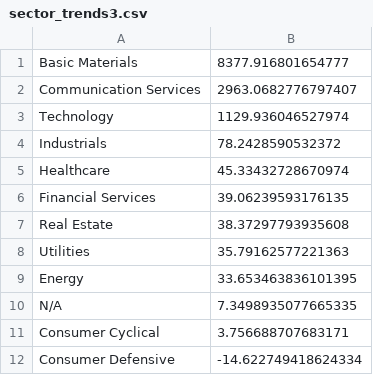
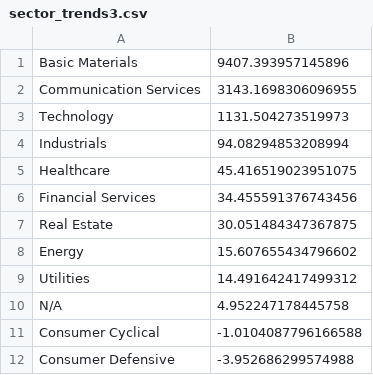
Before and after one commit to Botsie696/Stokks, a CSV file: sector_trends3.csv, drawn as a sheet.

```diff
--- a/sector_trends3.csv
+++ b/sector_trends3.csv
@@ -1,12 +1,12 @@
-Basic Materials,8377.916801654777
-Communication Services,2963.0682776797407
-Technology,1129.936046527974
-Industrials,78.2428590532372
-Healthcare,45.33432728670974
-Financial Services,39.06239593176135
-Real Estate,38.37297793935608
-Utilities,35.79162577221363
-Energy,33.653463836101395
-N/A,7.3498935077665335
-Consumer Cyclical,3.756688707683171
-Consumer Defensive,-14.622749418624334
+Basic Materials,9407.393957145896
+Communication Services,3143.1698306096955
+Technology,1131.504273519973
+Industrials,94.08294853208994
+Healthcare,45.416519023951075
+Financial Services,34.455591376743456
+Real Estate,30.051484347367875
+Energy,15.607655434796602
+Utilities,14.491642417499312
+N/A,4.952247178445758
+Consumer Cyclical,-1.0104087796166588
+Consumer Defensive,-3.952686299574988
```
Also changed, not shown: industry_trends1.csv, industry_trends3.csv, 4 other files.
